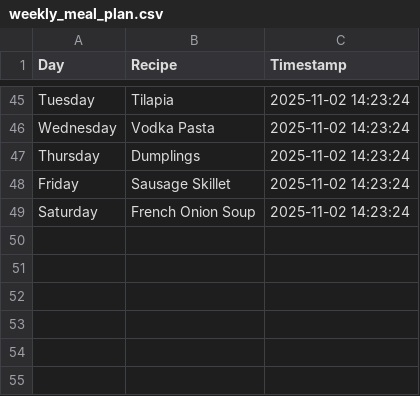
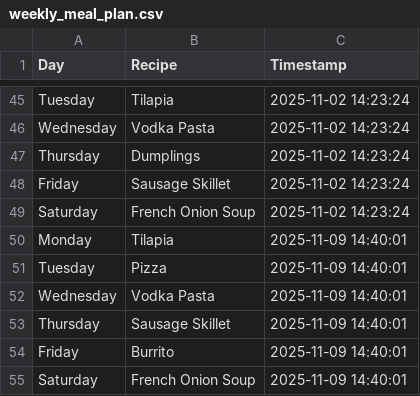
Before and after one commit to ZaneKelley12/grocery, a CSV file: weekly_meal_plan.csv, drawn as a sheet; only a part is shown, gaps mark what is left out; the diff names each change by its address in the sheet, - before the commit and + after, or states it on an @@ line.

Commit message:
Append manual weekly meal plan CSV with timestamp from Streamlit app

```diff
--- a/weekly_meal_plan.csv
+++ b/weekly_meal_plan.csv
+row 50: Monday | Tilapia | 2025-11-09 14:40:01
+row 51: Tuesday | Pizza | 2025-11-09 14:40:01
+row 52: Wednesday | Vodka Pasta | 2025-11-09 14:40:01
+row 53: Thursday | Sausage Skillet | 2025-11-09 14:40:01
+row 54: Friday | Burrito | 2025-11-09 14:40:01
+row 55: Saturday | French Onion Soup | 2025-11-09 14:40:01
```
